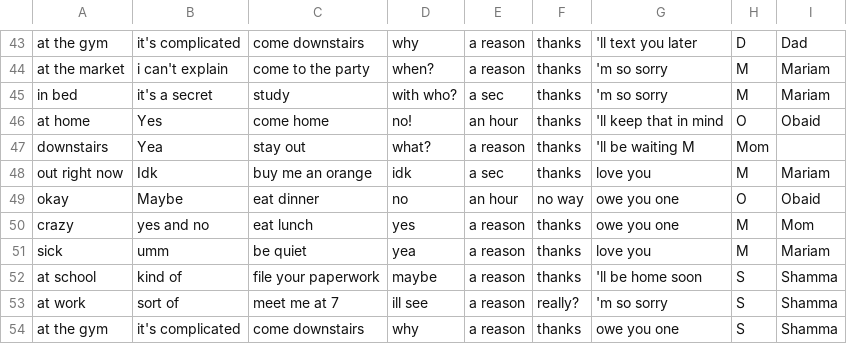
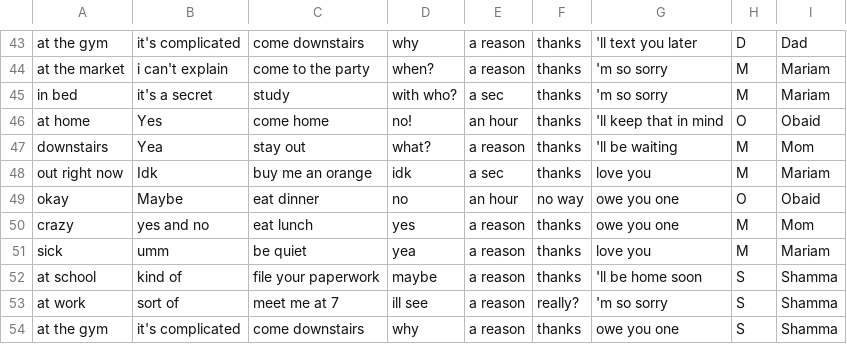
Before and after one commit to ShaikhaAlN/IntroToIM, a CSV file: Feb22/textMessages.csv, drawn as a sheet; only a part is shown, gaps mark what is left out.

Commit message:
Update textMessages.csv

```diff
--- a/Feb22/textMessages.csv
+++ b/Feb22/textMessages.csv
@@ -46,3 +46,3 @@ in bed, it's a secret, study, with who?, a sec, thanks,'m so sorry, M, Mariam
 at home, Yes, come home, no!, an hour, thanks,'ll keep that in mind, O, Obaid
-downstairs, Yea, stay out, what?, a reason, thanks,'ll be waiting M, Mom
+downstairs, Yea, stay out, what?, a reason, thanks,'ll be waiting, M, Mom
 out right now, Idk, buy me an orange, idk, a sec, thanks, love you, M, Mariam
```
